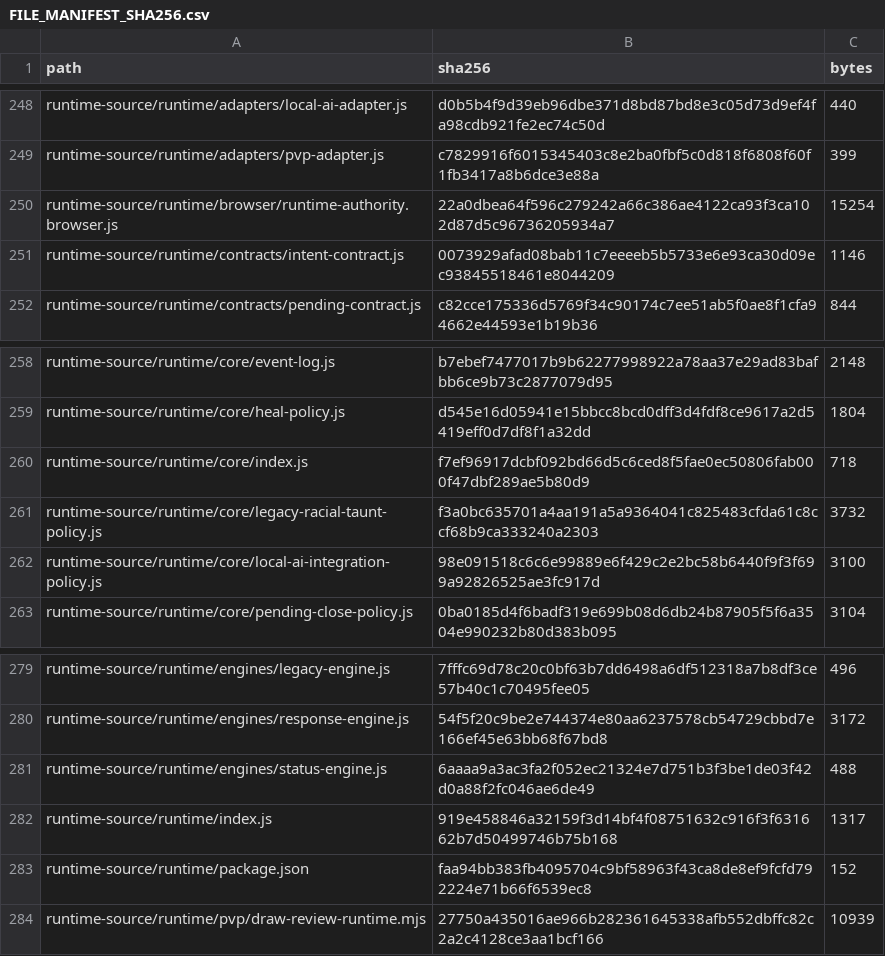
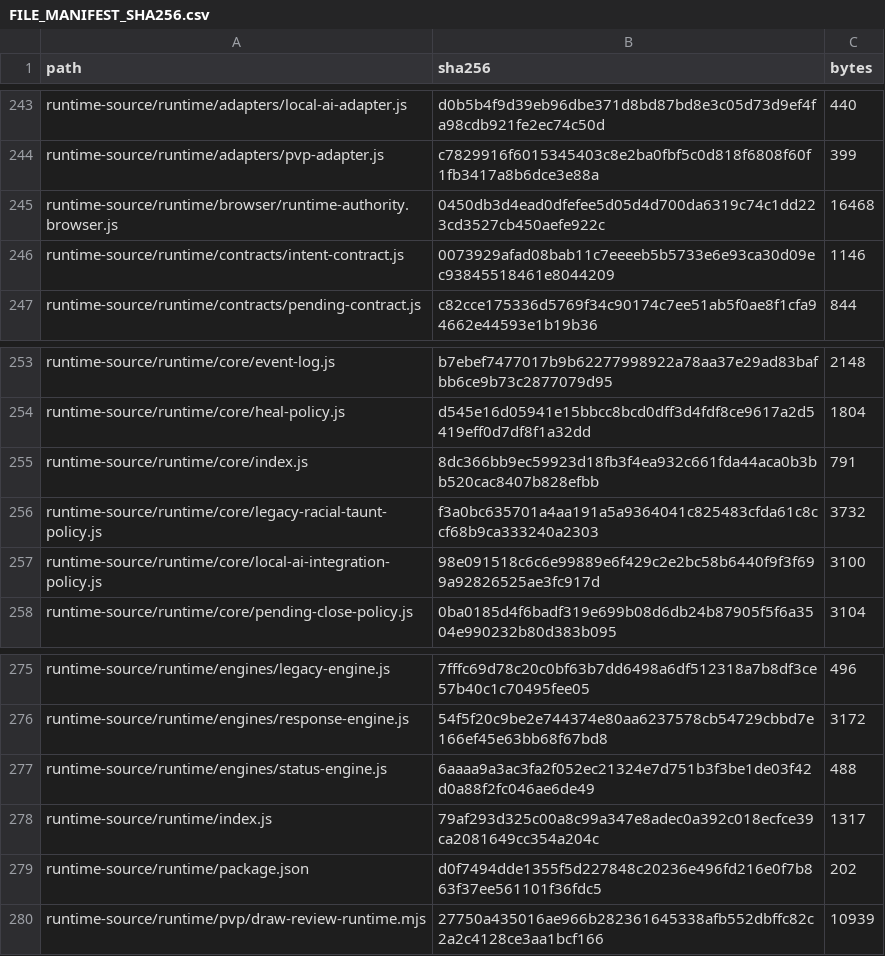
Before and after one commit to GrandisLegacyTCG/Grandis-Legacy-VS-AI, a CSV file: FILE_MANIFEST_SHA256.csv, drawn as a sheet; only a part is shown, gaps mark what is left out; the diff covers the shown part only.

```diff
--- a/FILE_MANIFEST_SHA256.csv
+++ b/FILE_MANIFEST_SHA256.csv
@@ -249,3 +244,3 @@ runtime-source/runtime/adapters/local-ai-adapter.js,d0b5b4f9d39eb96dbe371d8bd87b
 runtime-source/runtime/adapters/pvp-adapter.js,c7829916f6015345403c8e2ba0fbf5c0d818f6808f60f1fb3417a8b6dce3e88a,399
-runtime-source/runtime/browser/runtime-authority.browser.js,22a0dbea64f596c279242a66c386ae4122ca93f3ca102d87d5c96736205934a7,15254
+runtime-source/runtime/browser/runtime-authority.browser.js,0450db3d4ead0dfefee5d05d4d700da6319c74c1dd223cd3527cb450aefe922c,16468
 runtime-source/runtime/contracts/intent-contract.js,0073929afad08bab11c7eeeeb5b5733e6e93ca30d09ec93845518461e8044209,1146
@@ -259,3 +254,3 @@ runtime-source/runtime/core/event-log.js,b7ebef7477017b9b62277998922a78aa37e29ad
 runtime-source/runtime/core/heal-policy.js,d545e16d05941e15bbcc8bcd0dff3d4fdf8ce9617a2d5419eff0d7df8f1a32dd,1804
-runtime-source/runtime/core/index.js,f7ef96917dcbf092bd66d5c6ced8f5fae0ec50806fab000f47dbf289ae5b80d9,718
+runtime-source/runtime/core/index.js,8dc366bb9ec59923d18fb3f4ea932c661fda44aca0b3bb520cac8407b828efbb,791
 runtime-source/runtime/core/legacy-racial-taunt-policy.js,f3a0bc635701a4aa191a5a9364041c825483cfda61c8ccf68b9ca333240a2303,3732
@@ -281,4 +277,4 @@ runtime-source/runtime/engines/response-engine.js,54f5f20c9be2e744374e80aa623757
 runtime-source/runtime/engines/status-engine.js,6aaaa9a3ac3fa2f052ec21324e7d751b3f3be1de03f42d0a88f2fc046ae6de49,488
-runtime-source/runtime/index.js,919e458846a32159f3d14bf4f08751632c916f3f631662b7d50499746b75b168,1317
-runtime-source/runtime/package.json,faa94bb383fb4095704c9bf58963f43ca8de8ef9fcfd792224e71b66f6539ec8,152
+runtime-source/runtime/index.js,79af293d325c00a8c99a347e8adec0a392c018ecfce39ca2081649cc354a204c,1317
+runtime-source/runtime/package.json,d0f7494dde1355f5d227848c20236e496fd216e0f7b863f37ee561101f36fdc5,202
 runtime-source/runtime/pvp/draw-review-runtime.mjs,27750a435016ae966b282361645338afb552dbffc82c2a2c4128ce3aa1bcf166,10939
```
Also changed, not shown: 11 added rows, 13 removed rows and 25 edited cells elsewhere in this file, 28 other files.
